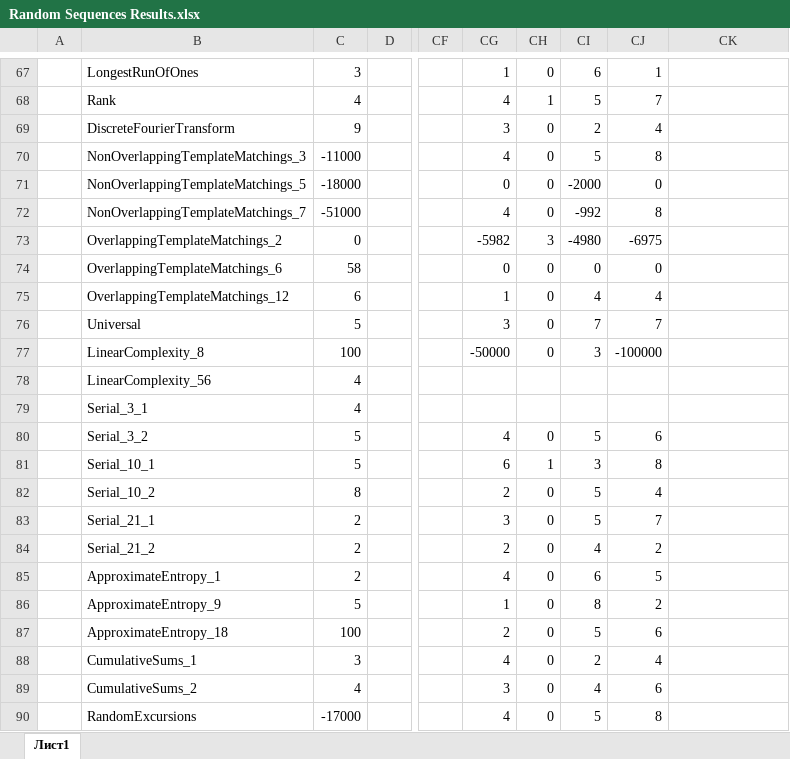
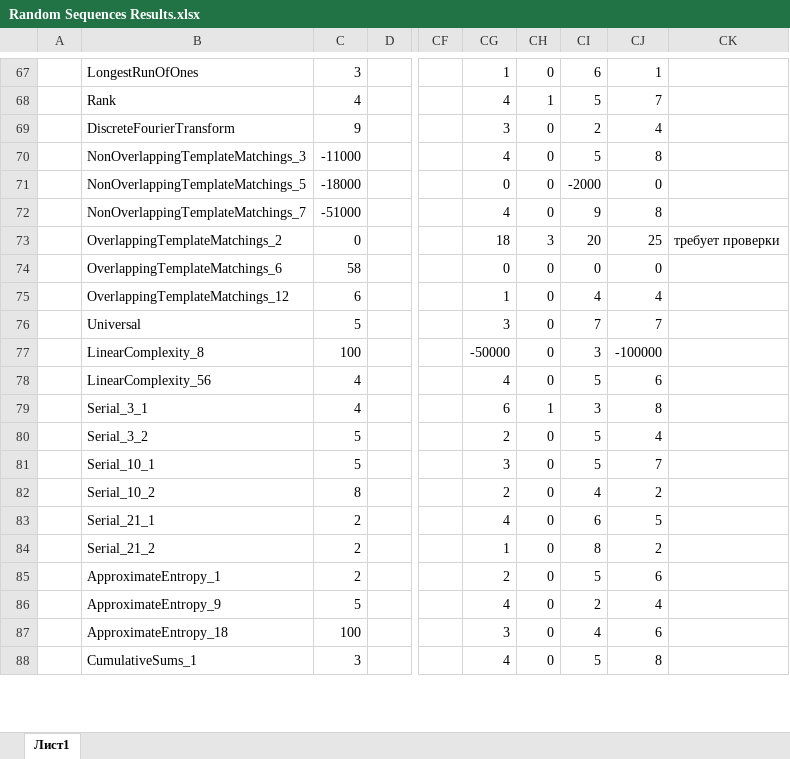
Before and after one commit to lipaboy/RandomSequences, an Excel workbook: results/Random Sequences Results.xlsx, sheet Лист1, drawn as a sheet; only a part is shown, gaps mark what is left out; values as stored, in another font and other column widths than the file's, no borders; conditional formats not drawn; removed rows and columns are numbered as before the commit, all else as after; rows hold the shown columns only; the diff covers the shown part only; the diff names each change by its address in the sheet, - before the commit and + after, or states it on an @@ line.

Commit message:
Start writing the part of BookStaskTest. Edit the file Results

```diff
--- a/results/Random Sequences Results.xlsx (sheet Лист1)
+++ b/results/Random Sequences Results.xlsx (sheet Лист1)
-CI72: -992
+CI72: 9
-CG73: -5982
+CG73: 18
-CI73: -4980
+CI73: 20
-CJ73: -6975
+CJ73: 25
-CK73: (empty)
+CK73: требует проверки
-row 78:  | LinearComplexity_56 | 4
-row 79:  | Serial_3_1 | 4
-B78: Serial_3_2
+B78: LinearComplexity_56
-C78:C79: 5
+C78:C79: 4
-B79: Serial_10_1
+B79: Serial_3_1
-B80: Serial_10_2
+B80: Serial_3_2
-C80: 8
+C80: 5
-B81: Serial_21_1
+B81: Serial_10_1
-C81: 2
+C81: 5
-B82: Serial_21_2
+B82: Serial_10_2
-C82: 2
+C82: 8
-B83: ApproximateEntropy_1
+B83: Serial_21_1
-B84: ApproximateEntropy_9
+B84: Serial_21_2
-C84: 5
+C84: 2
-B85: ApproximateEntropy_18
+B85: ApproximateEntropy_1
-C85: 100
+C85: 2
-B86: CumulativeSums_1
+B86: ApproximateEntropy_9
-C86: 3
+C86: 5
-B87: CumulativeSums_2
+B87: ApproximateEntropy_18
-C87: 4
+C87: 100
-B88: RandomExcursions
+B88: CumulativeSums_1
-C88: -17000
+C88: 3
```
Also changed, not shown: 13 edited cells elsewhere in this sheet, 1 other file.
